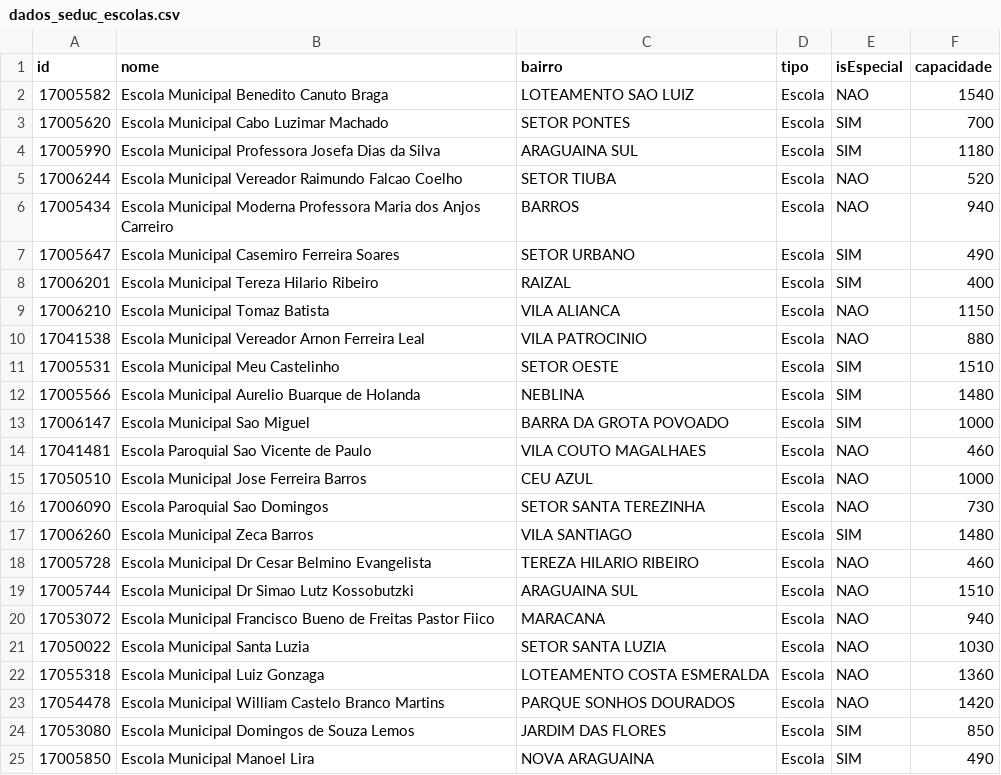
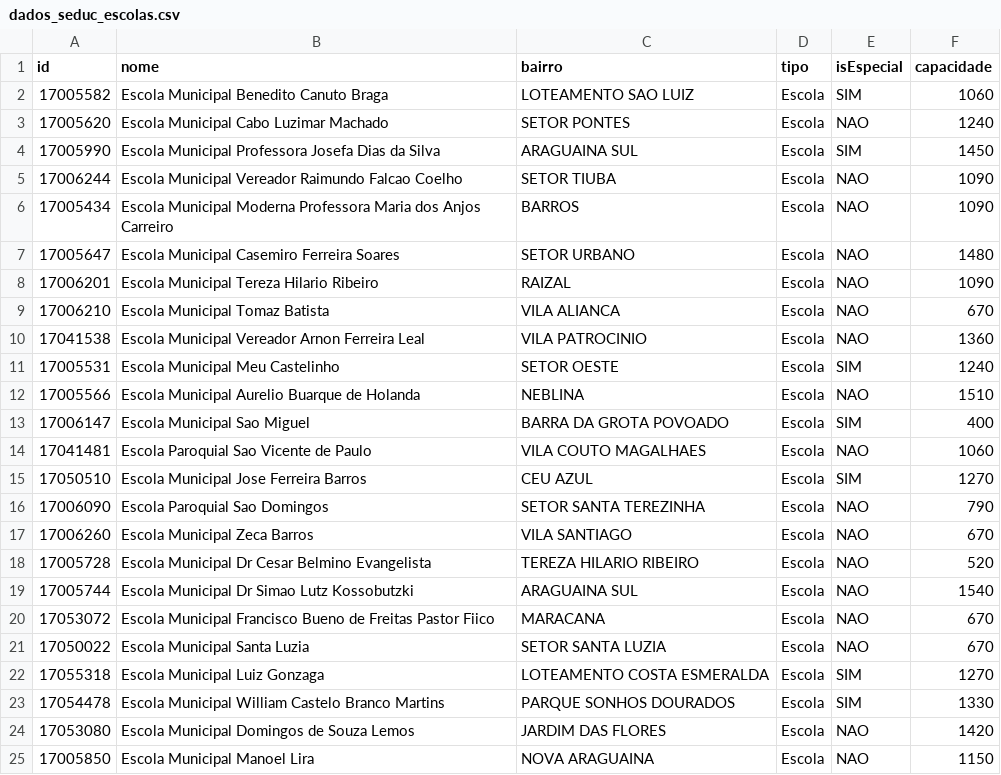
Before and after one commit to datahubi-gov/datahubi, a CSV file: Python/ArquivosDemos/SEDUC/dados_seduc_escolas.csv, drawn as a sheet; only a part is shown; the diff covers the shown part only.

```diff
--- a/Python/ArquivosDemos/SEDUC/dados_seduc_escolas.csv
+++ b/Python/ArquivosDemos/SEDUC/dados_seduc_escolas.csv
@@ -1,25 +1,25 @@
 id;nome;bairro;tipo;isEspecial;capacidade
-17005582;Escola Municipal Benedito Canuto Braga;LOTEAMENTO SAO LUIZ;Escola;NAO;1540
-17005620;Escola Municipal Cabo Luzimar Machado;SETOR PONTES;Escola;SIM;700
-17005990;Escola Municipal Professora Josefa Dias da Silva;ARAGUAINA SUL;Escola;SIM;1180
-17006244;Escola Municipal Vereador Raimundo Falcao Coelho;SETOR TIUBA;Escola;NAO;520
-17005434;Escola Municipal Moderna Professora Maria dos Anjos Carreiro;BARROS;Escola;NAO;940
-17005647;Escola Municipal Casemiro Ferreira Soares;SETOR URBANO;Escola;SIM;490
-17006201;Escola Municipal Tereza Hilario Ribeiro;RAIZAL;Escola;SIM;400
-17006210;Escola Municipal Tomaz Batista;VILA ALIANCA;Escola;NAO;1150
-17041538;Escola Municipal Vereador Arnon Ferreira Leal;VILA PATROCINIO;Escola;NAO;880
-17005531;Escola Municipal Meu Castelinho;SETOR OESTE;Escola;SIM;1510
-17005566;Escola Municipal Aurelio Buarque de Holanda;NEBLINA;Escola;SIM;1480
-17006147;Escola Municipal Sao Miguel;BARRA DA GROTA POVOADO;Escola;SIM;1000
-17041481;Escola Paroquial Sao Vicente de Paulo;VILA COUTO MAGALHAES;Escola;NAO;460
-17050510;Escola Municipal Jose Ferreira Barros;CEU AZUL;Escola;NAO;1000
-17006090;Escola Paroquial Sao Domingos;SETOR SANTA TEREZINHA;Escola;NAO;730
-17006260;Escola Municipal Zeca Barros;VILA SANTIAGO;Escola;SIM;1480
-17005728;Escola Municipal Dr Cesar Belmino Evangelista;TEREZA HILARIO RIBEIRO;Escola;NAO;460
-17005744;Escola Municipal Dr Simao Lutz Kossobutzki;ARAGUAINA SUL;Escola;NAO;1510
-17053072;Escola Municipal Francisco Bueno de Freitas Pastor Fiico;MARACANA;Escola;NAO;940
-17050022;Escola Municipal Santa Luzia;SETOR SANTA LUZIA;Escola;NAO;1030
-17055318;Escola Municipal Luiz Gonzaga;LOTEAMENTO COSTA ESMERALDA;Escola;NAO;1360
-17054478;Escola Municipal William Castelo Branco Martins;PARQUE SONHOS DOURADOS;Escola;NAO;1420
-17053080;Escola Municipal Domingos de Souza Lemos;JARDIM DAS FLORES;Escola;SIM;850
-17005850;Escola Municipal Manoel Lira;NOVA ARAGUAINA;Escola;SIM;490
+17005582;Escola Municipal Benedito Canuto Braga;LOTEAMENTO SAO LUIZ;Escola;SIM;1060
+17005620;Escola Municipal Cabo Luzimar Machado;SETOR PONTES;Escola;NAO;1240
+17005990;Escola Municipal Professora Josefa Dias da Silva;ARAGUAINA SUL;Escola;SIM;1450
+17006244;Escola Municipal Vereador Raimundo Falcao Coelho;SETOR TIUBA;Escola;NAO;1090
+17005434;Escola Municipal Moderna Professora Maria dos Anjos Carreiro;BARROS;Escola;NAO;1090
+17005647;Escola Municipal Casemiro Ferreira Soares;SETOR URBANO;Escola;NAO;1480
+17006201;Escola Municipal Tereza Hilario Ribeiro;RAIZAL;Escola;NAO;1090
+17006210;Escola Municipal Tomaz Batista;VILA ALIANCA;Escola;NAO;670
+17041538;Escola Municipal Vereador Arnon Ferreira Leal;VILA PATROCINIO;Escola;NAO;1360
+17005531;Escola Municipal Meu Castelinho;SETOR OESTE;Escola;SIM;1240
+17005566;Escola Municipal Aurelio Buarque de Holanda;NEBLINA;Escola;NAO;1510
+17006147;Escola Municipal Sao Miguel;BARRA DA GROTA POVOADO;Escola;SIM;400
+17041481;Escola Paroquial Sao Vicente de Paulo;VILA COUTO MAGALHAES;Escola;NAO;1060
+17050510;Escola Municipal Jose Ferreira Barros;CEU AZUL;Escola;SIM;1270
+17006090;Escola Paroquial Sao Domingos;SETOR SANTA TEREZINHA;Escola;NAO;790
+17006260;Escola Municipal Zeca Barros;VILA SANTIAGO;Escola;NAO;670
+17005728;Escola Municipal Dr Cesar Belmino Evangelista;TEREZA HILARIO RIBEIRO;Escola;NAO;520
+17005744;Escola Municipal Dr Simao Lutz Kossobutzki;ARAGUAINA SUL;Escola;NAO;1540
+17053072;Escola Municipal Francisco Bueno de Freitas Pastor Fiico;MARACANA;Escola;NAO;670
+17050022;Escola Municipal Santa Luzia;SETOR SANTA LUZIA;Escola;NAO;670
+17055318;Escola Municipal Luiz Gonzaga;LOTEAMENTO COSTA ESMERALDA;Escola;SIM;1270
+17054478;Escola Municipal William Castelo Branco Martins;PARQUE SONHOS DOURADOS;Escola;SIM;1330
+17053080;Escola Municipal Domingos de Souza Lemos;JARDIM DAS FLORES;Escola;NAO;1420
+17005850;Escola Municipal Manoel Lira;NOVA ARAGUAINA;Escola;NAO;1150
```
Also changed, not shown: 58 edited cells elsewhere in this file, Python/ArquivosDemos/SEDUC/dados_seduc_despesas.csv, Python/dados/educacao/dados_seduc_despesas.csv, 13 other files.
